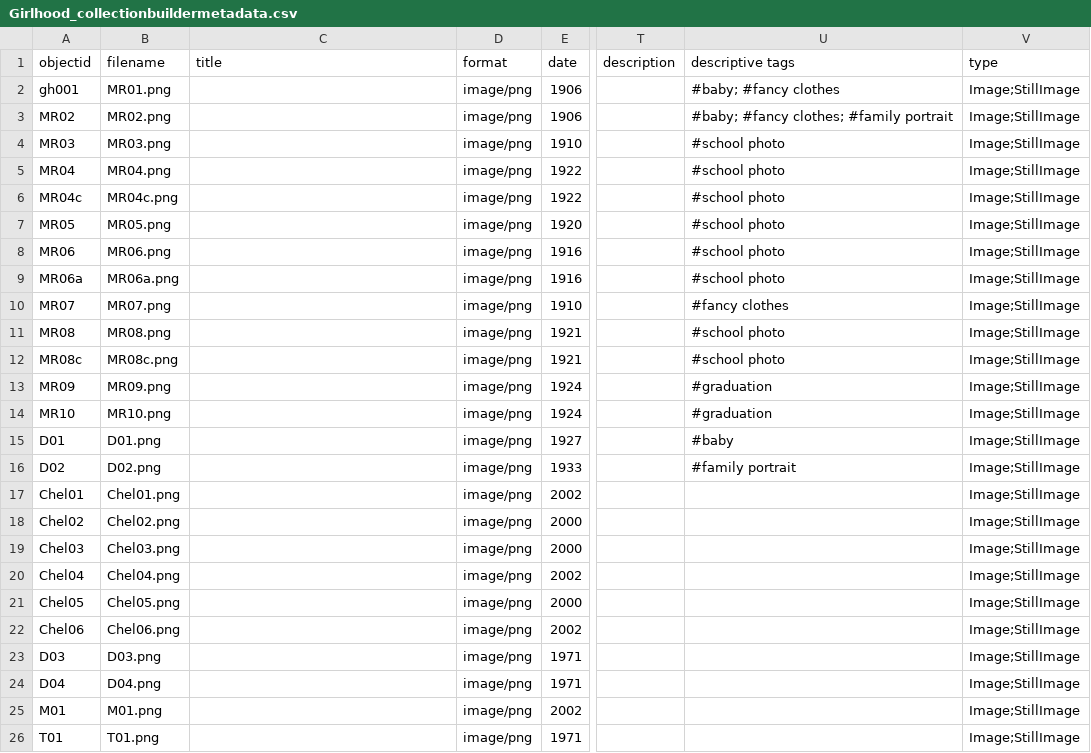
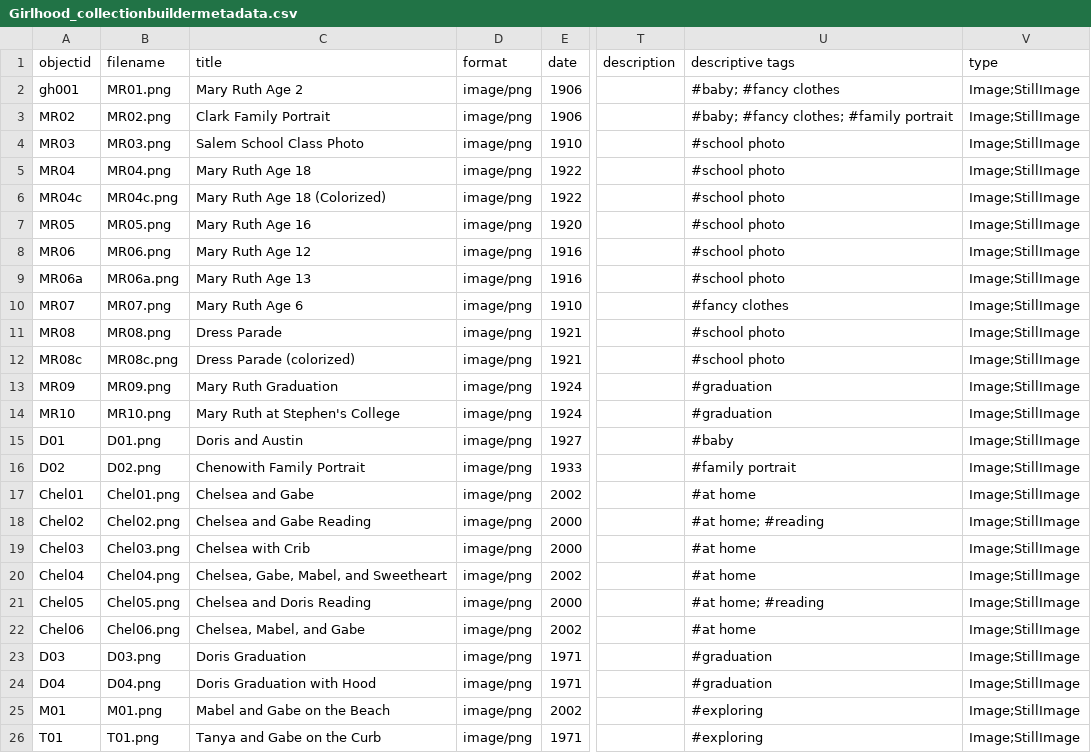
Before and after one commit to cschula/girlhood, a CSV file: _data/Girlhood_collectionbuildermetadata.csv, drawn as a sheet; only a part is shown, gaps mark what is left out; the diff covers the shown part only; the diff names each change by its address in the sheet, - before the commit and + after, or states it on an @@ line.

Commit message:
Add files via upload

```diff
--- a/_data/Girlhood_collectionbuildermetadata.csv
+++ b/_data/Girlhood_collectionbuildermetadata.csv
-C2 (title): (empty)
+C2 (title): Mary Ruth Age 2
-C3 (title): (empty)
+C3 (title): Clark Family Portrait
-C4 (title): (empty)
+C4 (title): Salem School Class Photo
-C5 (title): (empty)
+C5 (title): Mary Ruth Age 18
-C6 (title): (empty)
+C6 (title): Mary Ruth Age 18 (Colorized)
-C7 (title): (empty)
+C7 (title): Mary Ruth Age 16
-C8 (title): (empty)
+C8 (title): Mary Ruth Age 12
-C9 (title): (empty)
+C9 (title): Mary Ruth Age 13
-C10 (title): (empty)
+C10 (title): Mary Ruth Age 6
-C11 (title): (empty)
+C11 (title): Dress Parade
-C12 (title): (empty)
+C12 (title): Dress Parade (colorized)
-C13 (title): (empty)
+C13 (title): Mary Ruth Graduation
-C14 (title): (empty)
+C14 (title): Mary Ruth at Stephen's College
-C15 (title): (empty)
+C15 (title): Doris and Austin
-C16 (title): (empty)
+C16 (title): Chenowith Family Portrait
-C17 (title): (empty)
+C17 (title): Chelsea and Gabe
-U17 (descriptive tags): (empty)
+U17 (descriptive tags): #at home
-C18 (title): (empty)
+C18 (title): Chelsea and Gabe Reading
-U18 (descriptive tags): (empty)
+U18 (descriptive tags): #at home; #reading
-C19 (title): (empty)
+C19 (title): Chelsea with Crib
-U19:U20 (descriptive tags): (empty)
+U19:U20 (descriptive tags): #at home
-C20 (title): (empty)
+C20 (title): Chelsea, Gabe, Mabel, and Sweetheart
-C21 (title): (empty)
+C21 (title): Chelsea and Doris Reading
-U21 (descriptive tags): (empty)
+U21 (descriptive tags): #at home; #reading
-C22 (title): (empty)
+C22 (title): Chelsea, Mabel, and Gabe
-U22 (descriptive tags): (empty)
+U22 (descriptive tags): #at home
-C23 (title): (empty)
+C23 (title): Doris Graduation
-U23:U24 (descriptive tags): (empty)
+U23:U24 (descriptive tags): #graduation
-C24 (title): (empty)
+C24 (title): Doris Graduation with Hood
-C25 (title): (empty)
+C25 (title): Mabel and Gabe on the Beach
-U25:U26 (descriptive tags): (empty)
+U25:U26 (descriptive tags): #exploring
-C26 (title): (empty)
+C26 (title): Tanya and Gabe on the Curb
```
Also changed, not shown: 10 edited cells elsewhere in this file.
